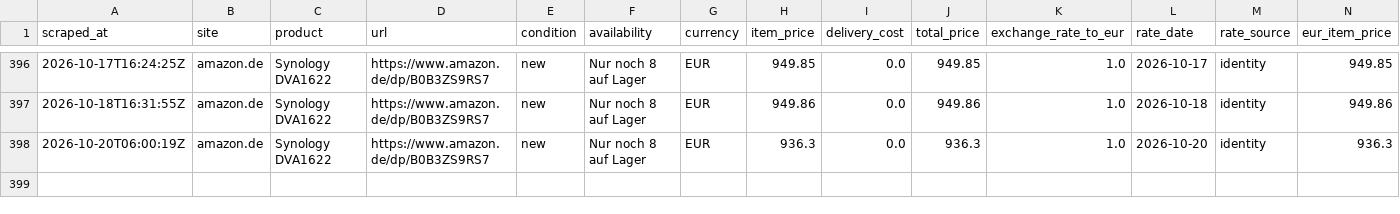
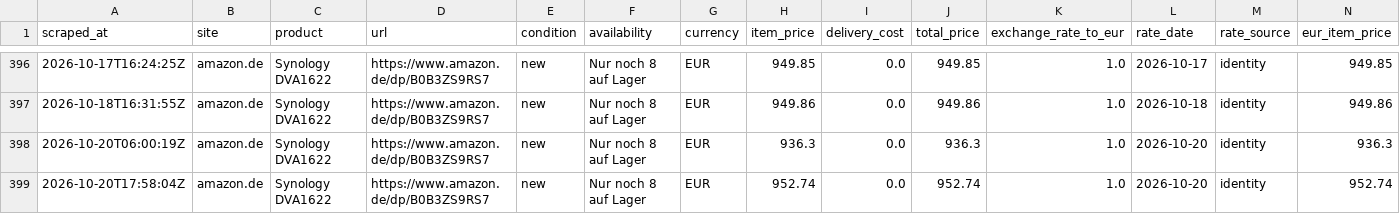
Before and after one commit to matthew-panayiotou/claude-code-web-2, a CSV file: data/synology_price_history.csv, drawn as a sheet; only a part is shown, gaps mark what is left out; rows hold the shown columns only; the diff names each change by its address in the sheet, - before the commit and + after, or states it on an @@ line.

```diff
--- a/data/synology_price_history.csv
+++ b/data/synology_price_history.csv
+row 399: 2026-10-20T17:58:04Z | amazon.de | Synology DVA1622 | https://www.amazon.de/dp/B0B3ZS9RS7 | new | Nur noch 8 auf Lager | EUR | 952.74 | 0.0 | 952.74 | 1.0 | 2026-10-20 | identity | 952.74
```
Also changed, not shown: 1 other file.
